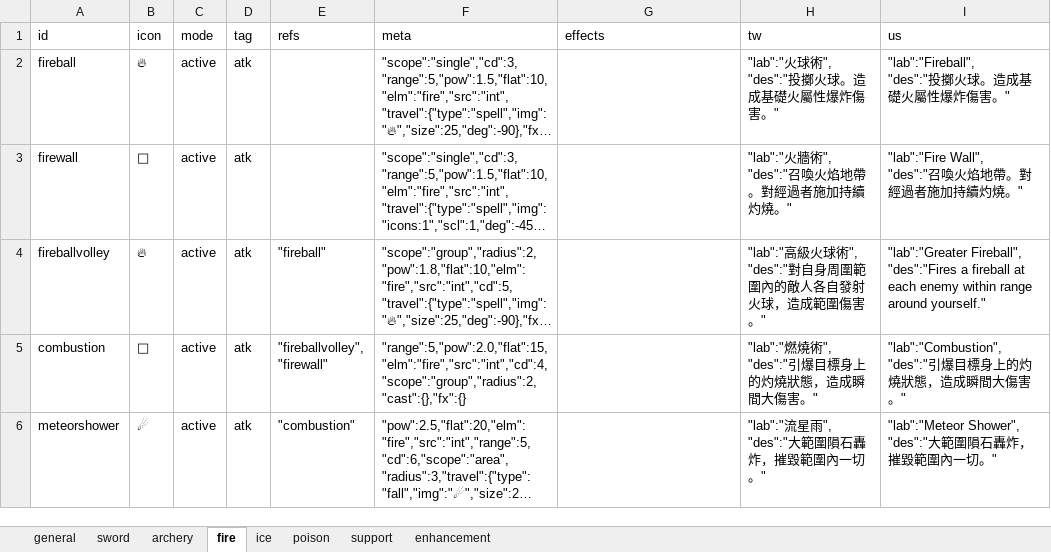
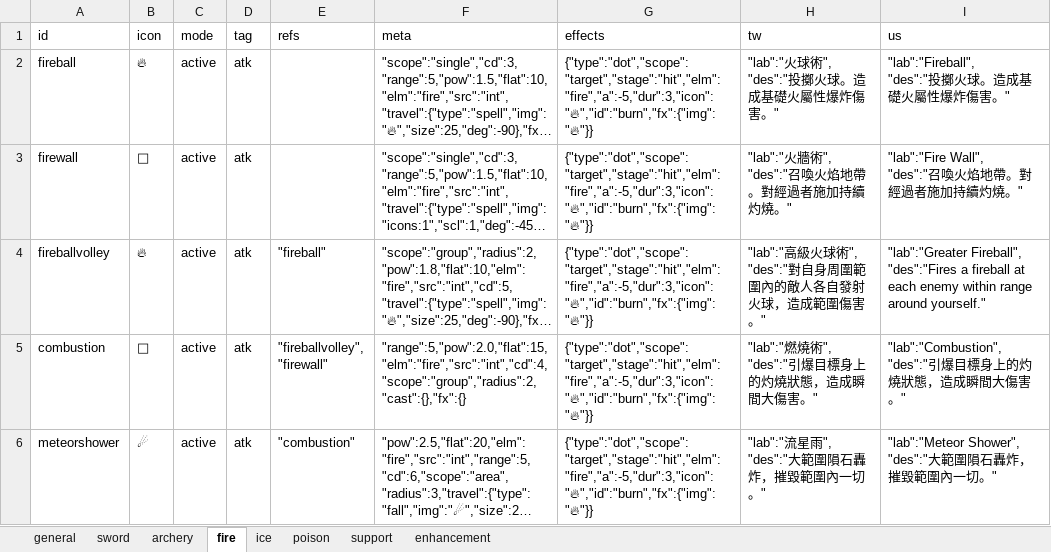
Before and after one commit to bwm0822/game_02, an Excel workbook: xls/ability.xlsx, sheet fire, drawn as a sheet; long unchanged cells end in …; values as stored, in another font and other column widths than the file's, no borders; the diff names each change by its address in the sheet, - before the commit and + after, or states it on an @@ line.

```diff
--- a/xls/ability.xlsx (sheet fire)
+++ b/xls/ability.xlsx (sheet fire)
-G2:G6 (effects): (empty)
+G2:G6 (effects): {"type":"dot","scope":"target","stage":"hit","elm":"fire","a":-5,"dur":3,"icon":"🔥","id":"burn","fx":{"img":"🔥"}}
```
Also changed, not shown: xls/local.xlsx, 6 other files.
